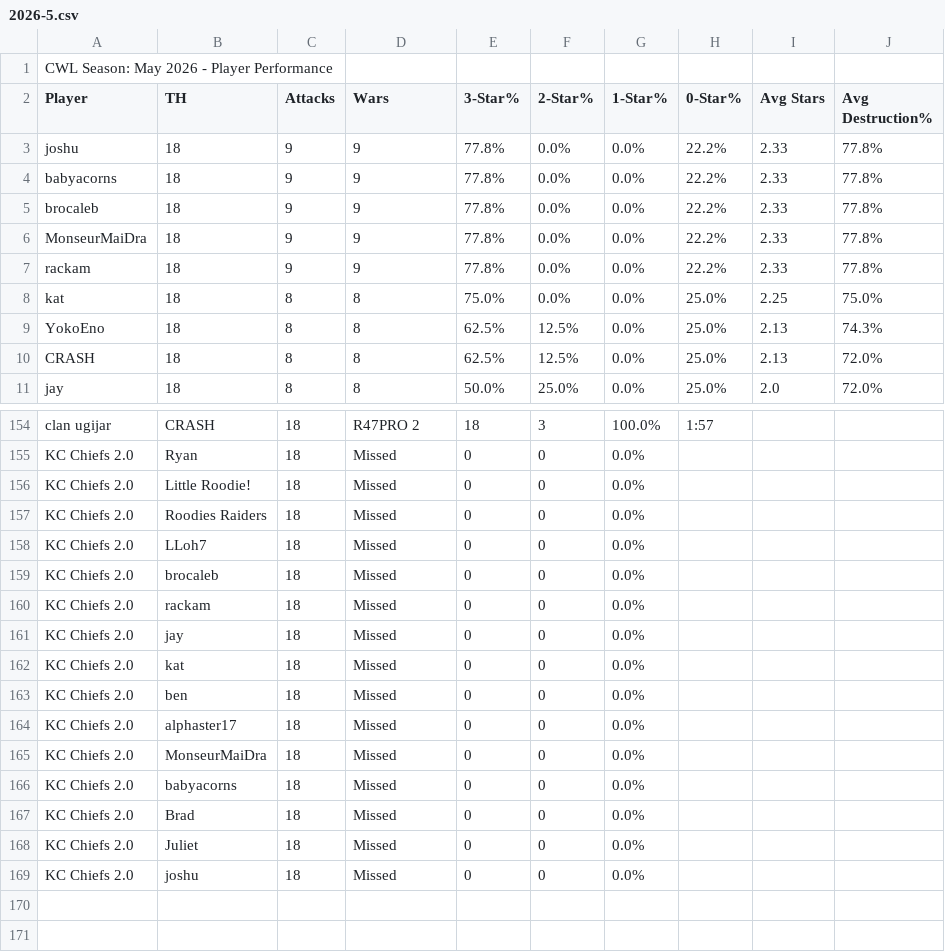
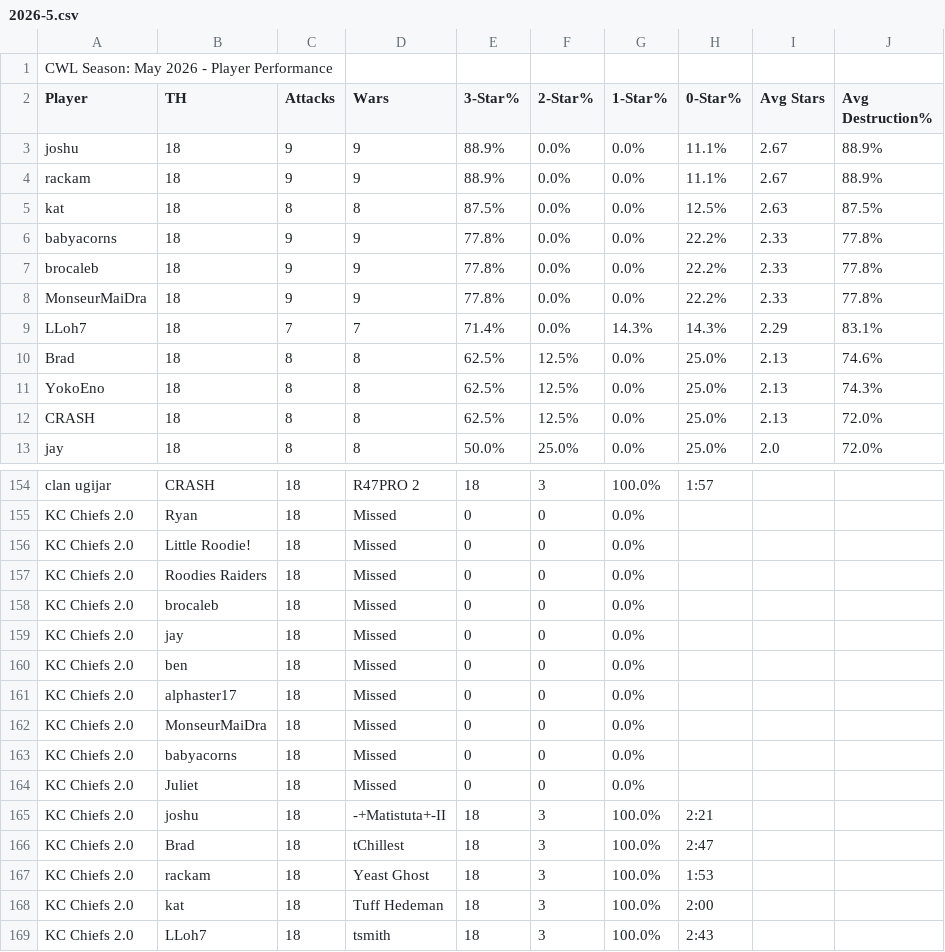
Before and after one commit to Silvester13-SOS/clash-war-analytics, a CSV file: docs/data/cwl-season/2026-5.csv, drawn as a sheet; only a part is shown, gaps mark what is left out; the diff covers the shown part only.

```diff
--- a/docs/data/cwl-season/2026-5.csv
+++ b/docs/data/cwl-season/2026-5.csv
@@ -2,3 +2,5 @@ CWL Season: May 2026 - Player Performance
 Player,TH,Attacks,Wars,3-Star%,2-Star%,1-Star%,0-Star%,Avg Stars,Avg Destruction%
-joshu,18,9,9,77.8%,0.0%,0.0%,22.2%,2.33,77.8%
+joshu,18,9,9,88.9%,0.0%,0.0%,11.1%,2.67,88.9%
+rackam,18,9,9,88.9%,0.0%,0.0%,11.1%,2.67,88.9%
+kat,18,8,8,87.5%,0.0%,0.0%,12.5%,2.63,87.5%
 babyacorns,18,9,9,77.8%,0.0%,0.0%,22.2%,2.33,77.8%
@@ -6,4 +8,4 @@ brocaleb,18,9,9,77.8%,0.0%,0.0%,22.2%,2.33,77.8%
 MonseurMaiDra,18,9,9,77.8%,0.0%,0.0%,22.2%,2.33,77.8%
-rackam,18,9,9,77.8%,0.0%,0.0%,22.2%,2.33,77.8%
-kat,18,8,8,75.0%,0.0%,0.0%,25.0%,2.25,75.0%
+LLoh7,18,7,7,71.4%,0.0%,14.3%,14.3%,2.29,83.1%
+Brad,18,8,8,62.5%,12.5%,0.0%,25.0%,2.13,74.6%
 YokoEno,18,8,8,62.5%,12.5%,0.0%,25.0%,2.13,74.3%
@@ -157,7 +157,4 @@ KC Chiefs 2.0,Little Roodie!,18,Missed,0,0,0.0%,
 KC Chiefs 2.0,Roodies Raiders,18,Missed,0,0,0.0%,
-KC Chiefs 2.0,LLoh7,18,Missed,0,0,0.0%,
 KC Chiefs 2.0,brocaleb,18,Missed,0,0,0.0%,
-KC Chiefs 2.0,rackam,18,Missed,0,0,0.0%,
 KC Chiefs 2.0,jay,18,Missed,0,0,0.0%,
-KC Chiefs 2.0,kat,18,Missed,0,0,0.0%,
 KC Chiefs 2.0,ben,18,Missed,0,0,0.0%,
@@ -166,4 +163,7 @@ KC Chiefs 2.0,MonseurMaiDra,18,Missed,0,0,0.0%,
 KC Chiefs 2.0,babyacorns,18,Missed,0,0,0.0%,
-KC Chiefs 2.0,Brad,18,Missed,0,0,0.0%,
 KC Chiefs 2.0,Juliet,18,Missed,0,0,0.0%,
-KC Chiefs 2.0,joshu,18,Missed,0,0,0.0%,
+KC Chiefs 2.0,joshu,18,-+Matistuta+-II,18,3,100.0%,2:21
+KC Chiefs 2.0,Brad,18,tChillest,18,3,100.0%,2:47
+KC Chiefs 2.0,rackam,18,Yeast Ghost,18,3,100.0%,1:53
+KC Chiefs 2.0,kat,18,Tuff Hedeman,18,3,100.0%,2:00
+KC Chiefs 2.0,LLoh7,18,tsmith,18,3,100.0%,2:43
```
Also changed, not shown: 2 removed rows and 4 edited cells elsewhere in this file, 21 other files.
